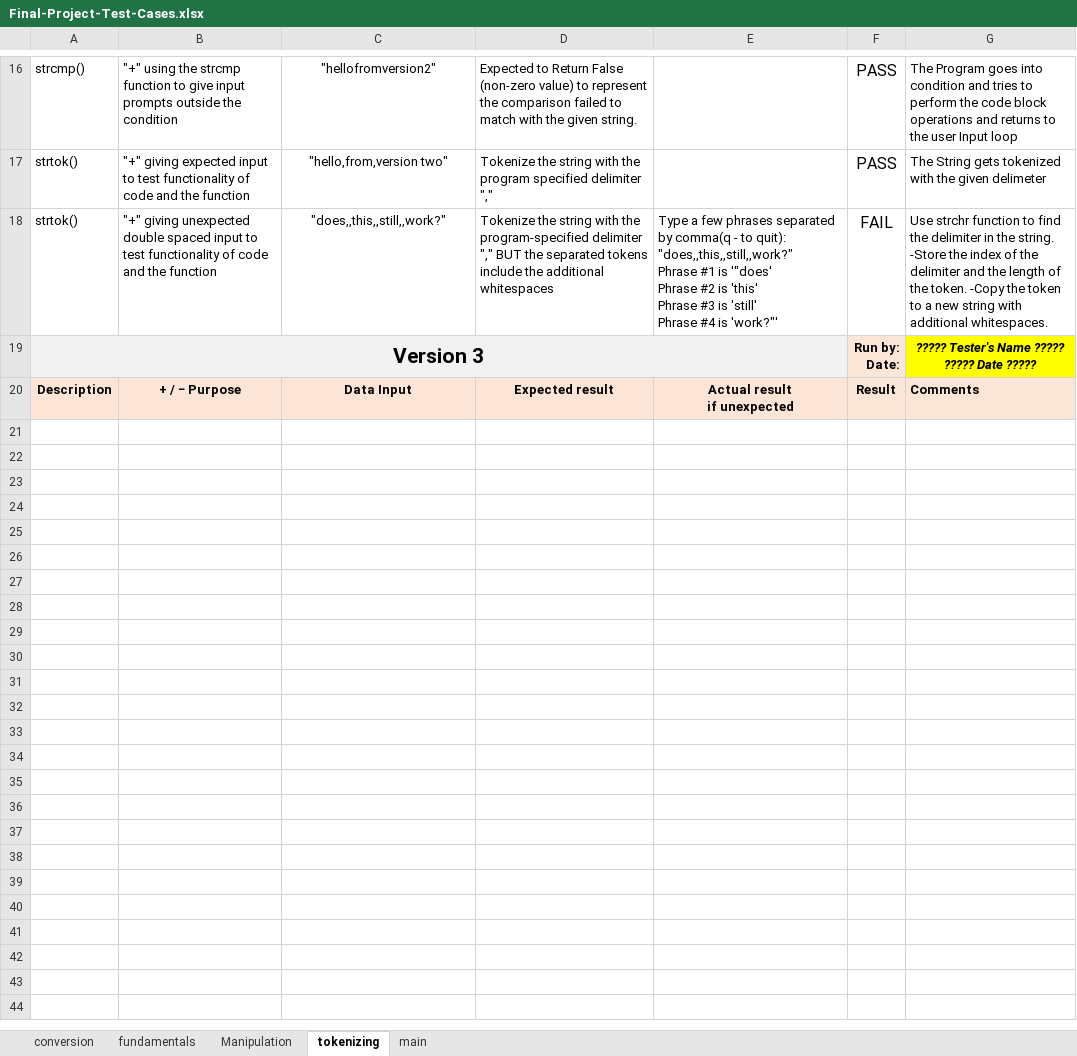
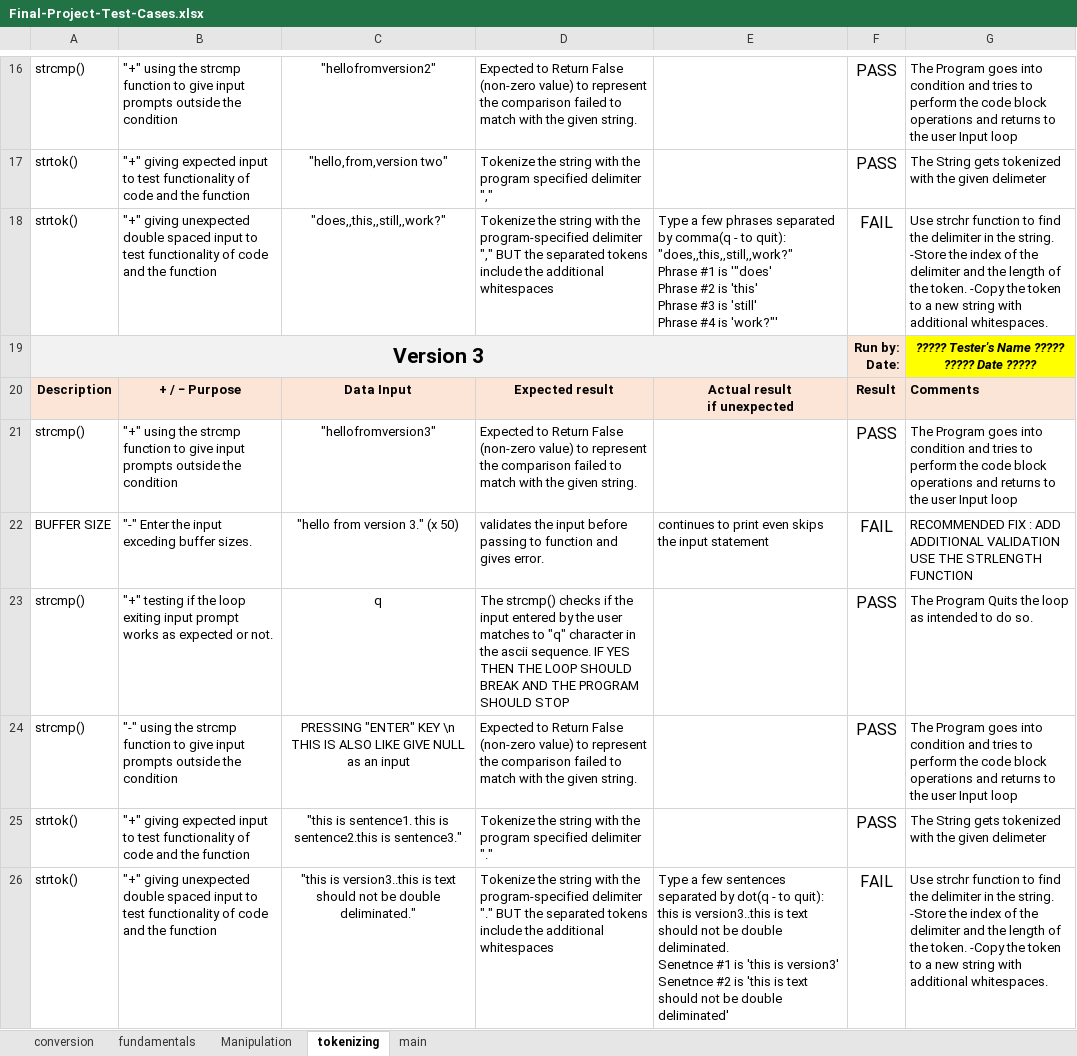
Before and after one commit to jayvakil-bc/cpr-final, an Excel workbook: Final-Project-Test-Cases.xlsx, sheet tokenizing, drawn as a sheet; only a part is shown, gaps mark what is left out; values as stored, in another font and other column widths than the file's, no borders; conditional formats not drawn; ↵ is a line break in a cell; the diff names each change by its address in the sheet, - before the commit and + after, or states it on an @@ line.

Commit message:
VERSION3

```diff
--- a/Final-Project-Test-Cases.xlsx (sheet tokenizing)
+++ b/Final-Project-Test-Cases.xlsx (sheet tokenizing)
+row 21: strcmp() | "+" using the strcmp function to give input prompts outside the condition | "hellofromversion3" | Expected to Return False (non-zero value) to represent the comparison failed to match with the given string. |  | PASS | The Program goes into condition and tries to perform the code block operations and returns to the user Input loop
+row 22: BUFFER SIZE | "-" Enter the input exceding buffer sizes. | "hello from version 3." (x 50) | validates the input before passing to function and gives error. | continues to print even skips the input statement | FAIL | RECOMMENDED FIX : ADD ADDITIONAL VALIDATION USE THE STRLENGTH FUNCTION
+row 23: strcmp() | "+" testing if the loop exiting input prompt works as expected or not. | q | The strcmp() checks if the input entered by the user matches to "q" character in the ascii sequence. IF YES THEN THE LOOP SHOULD BREAK AND THE PROGRAM SHOULD STOP |  | PASS | The Program Quits the loop as intended to do so.
+row 24: strcmp() | "-" using the strcmp function to give input prompts outside the condition | PRESSING "ENTER" KEY \n THIS IS ALSO LIKE GIVE NULL as an input | Expected to Return False (non-zero value) to represent the comparison failed to match with the given string. |  | PASS | The Program goes into condition and tries to perform the code block operations and returns to the user Input loop
+row 25: strtok() | "+" giving expected input to test functionality of code and the function | "this is sentence1. this is sentence2.this is sentence3." | Tokenize the string with the program specified delimiter "." |  | PASS | The String gets tokenized with the given delimeter
+row 26: strtok() | "+" giving unexpected double spaced input to test functionality of code and the function | "this is version3..this is text should not be double deliminated." | Tokenize the string with the program-specified delimiter "." BUT the separated tokens include the additional whitespaces | Type a few sentences separated by dot(q - to quit): ↵ this is version3..this is text should not be double deliminated. ↵ Senetnce #1 is 'this is version3' ↵ Senetnce #2 is 'this is text should not be double deliminated' | FAIL | Use strchr function to find the delimiter in the string. -Store the index of the delimiter and the length of the token. -Copy the token to a new string with additional whitespaces.
```
Also changed, not shown: sheet main, sheet Manipulation, sheet conversion, sheet fundamentals, 13 other files.
